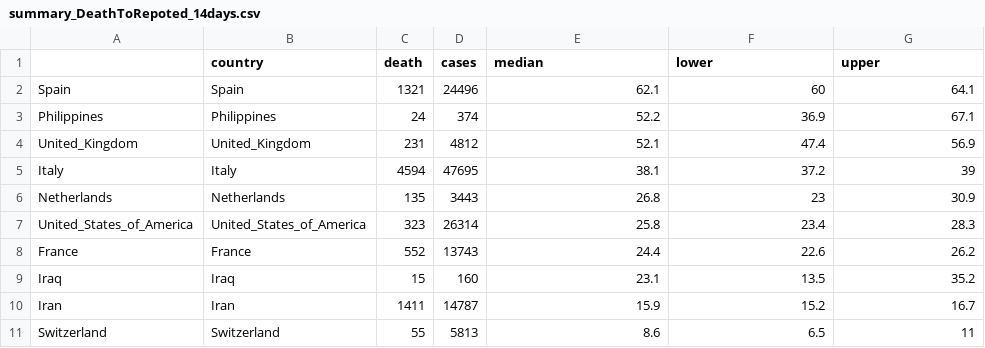
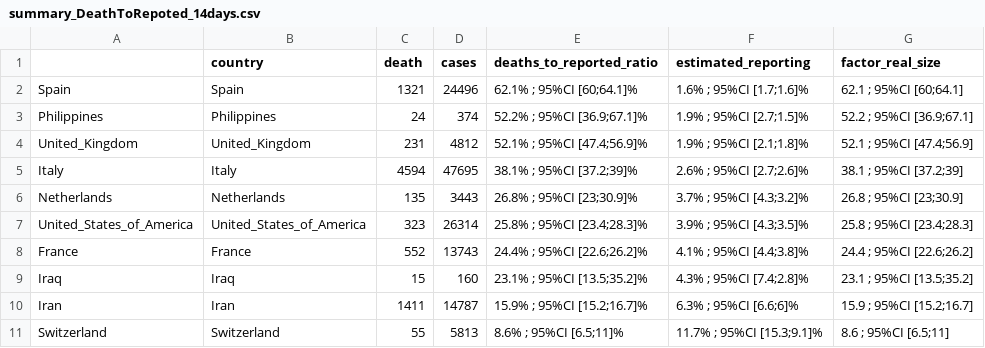
Before and after one commit to sangeetabhatia03/covid19-short-term-forecasts, a CSV file: DeathToCaseReporting/summary_DeathToRepoted_14days.csv, drawn as a sheet; only a part is shown; the diff covers the shown part only.

Commit message:
add ed to reporting table

```diff
--- a/DeathToCaseReporting/summary_DeathToRepoted_14days.csv
+++ b/DeathToCaseReporting/summary_DeathToRepoted_14days.csv
@@ -1,11 +1,11 @@
-"","country","death","cases","median","lower","upper"
-"Spain","Spain",1321,24496,62.1,60,64.1
-"Philippines","Philippines",24,374,52.2,36.9,67.1
-"United_Kingdom","United_Kingdom",231,4812,52.1,47.4,56.9
-"Italy","Italy",4594,47695,38.1,37.2,39
-"Netherlands","Netherlands",135,3443,26.8,23,30.9
-"United_States_of_America","United_States_of_America",323,26314,25.8,23.4,28.3
-"France","France",552,13743,24.4,22.6,26.2
-"Iraq","Iraq",15,160,23.1,13.5,35.2
-"Iran","Iran",1411,14787,15.9,15.2,16.7
-"Switzerland","Switzerland",55,5813,8.6,6.5,11
+"","country","death","cases","deaths_to_reported_ratio","estimated_reporting","factor_real_size"
+"Spain","Spain",1321,24496,"62.1% ; 95%CI [60;64.1]%","1.6% ; 95%CI [1.7;1.6]%","62.1 ; 95%CI [60;64.1]"
+"Philippines","Philippines",24,374,"52.2% ; 95%CI [36.9;67.1]%","1.9% ; 95%CI [2.7;1.5]%","52.2 ; 95%CI [36.9;67.1]"
+"United_Kingdom","United_Kingdom",231,4812,"52.1% ; 95%CI [47.4;56.9]%","1.9% ; 95%CI [2.1;1.8]%","52.1 ; 95%CI [47.4;56.9]"
+"Italy","Italy",4594,47695,"38.1% ; 95%CI [37.2;39]%","2.6% ; 95%CI [2.7;2.6]%","38.1 ; 95%CI [37.2;39]"
+"Netherlands","Netherlands",135,3443,"26.8% ; 95%CI [23;30.9]%","3.7% ; 95%CI [4.3;3.2]%","26.8 ; 95%CI [23;30.9]"
+"United_States_of_America","United_States_of_America",323,26314,"25.8% ; 95%CI [23.4;28.3]%","3.9% ; 95%CI [4.3;3.5]%","25.8 ; 95%CI [23.4;28.3]"
+"France","France",552,13743,"24.4% ; 95%CI [22.6;26.2]%","4.1% ; 95%CI [4.4;3.8]%","24.4 ; 95%CI [22.6;26.2]"
+"Iraq","Iraq",15,160,"23.1% ; 95%CI [13.5;35.2]%","4.3% ; 95%CI [7.4;2.8]%","23.1 ; 95%CI [13.5;35.2]"
+"Iran","Iran",1411,14787,"15.9% ; 95%CI [15.2;16.7]%","6.3% ; 95%CI [6.6;6]%","15.9 ; 95%CI [15.2;16.7]"
+"Switzerland","Switzerland",55,5813,"8.6% ; 95%CI [6.5;11]%","11.7% ; 95%CI [15.3;9.1]%","8.6 ; 95%CI [6.5;11]"
```
Also changed, not shown: 12 edited cells elsewhere in this file, 1 other file.
